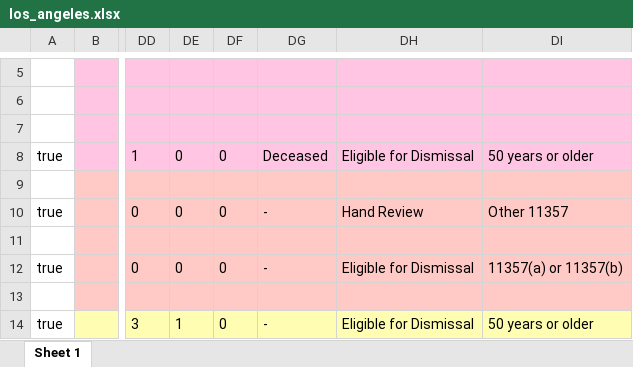
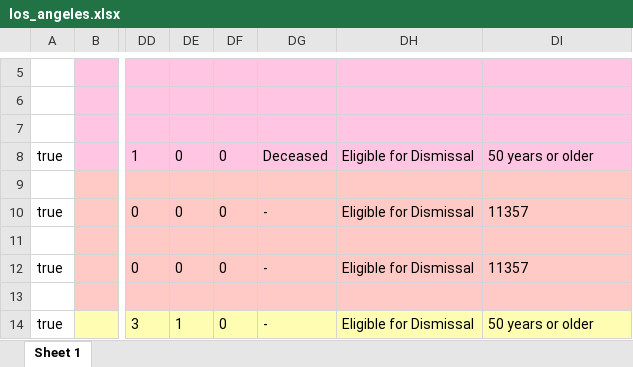
Before and after one commit to codeforamerica/gogen_pilots, an Excel workbook: test_fixtures/los_angeles.xlsx, sheet Sheet 1, drawn as a sheet; only a part is shown, gaps mark what is left out; values as stored, in another font and other column widths than the file's, no borders; the diff names each change by its address in the sheet, - before the commit and + after, or states it on an @@ line.

Commit message:
Dismiss all 11357s
[#169406605]

Co-authored-by: Molly TM <mollyt@codeforamerica.org>

```diff
--- a/test_fixtures/los_angeles.xlsx (sheet Sheet 1)
+++ b/test_fixtures/los_angeles.xlsx (sheet Sheet 1)
-DH10: Hand Review
+DH10: Eligible for Dismissal
-DI10: Other 11357
+DI10: 11357
-DI12: 11357(a) or 11357(b)
+DI12: 11357
```
Also changed, not shown: 4 other files.
